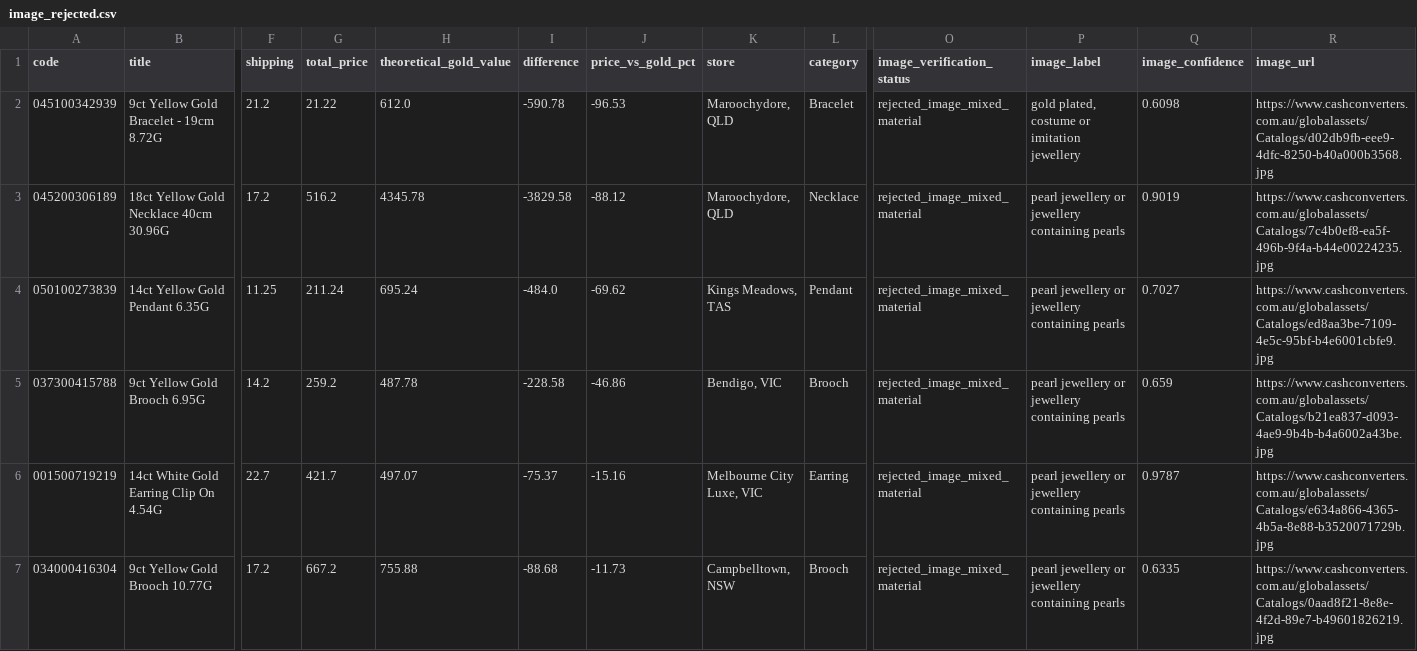
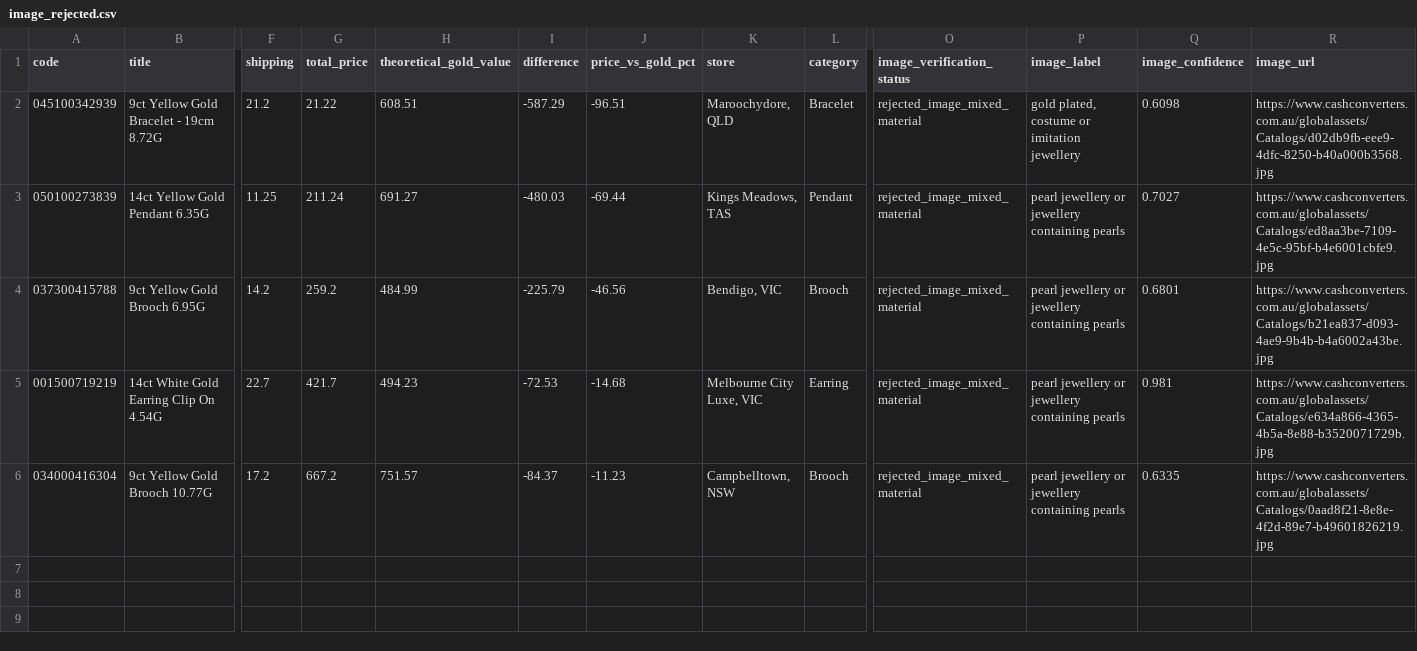
Before and after one commit to tycab03/gold-deal-finder, a CSV file: image_rejected.csv, drawn as a sheet; only a part is shown, gaps mark what is left out; removed rows and columns are numbered as before the commit, all else as after; rows hold the shown columns only; the diff names each change by its address in the sheet, - before the commit and + after, or states it on an @@ line.

```diff
--- a/image_rejected.csv
+++ b/image_rejected.csv
-H2 (theoretical_gold_value): 612.0
+H2 (theoretical_gold_value): 608.51
-I2 (difference): -590.78
+I2 (difference): -587.29
-J2 (price_vs_gold_pct): -96.53
+J2 (price_vs_gold_pct): -96.51
-row 3: 045200306189 | 18ct Yellow Gold Necklace 40cm 30.96G | 17.2 | 516.2 | 4345.78 | -3829.58 | -88.12 | Maroochydore, QLD | Necklace | rejected_image_mixed_material | pearl jewellery or jewellery containing pearls | 0.9019 | https://www.cashconverters.com.au/globalassets/Catalogs/7c4b0ef8-ea5f-496b-9f4a-b44e00224235.jpg
-H3 (theoretical_gold_value): 695.24
+H3 (theoretical_gold_value): 691.27
-I3 (difference): -484.0
+I3 (difference): -480.03
-J3 (price_vs_gold_pct): -69.62
+J3 (price_vs_gold_pct): -69.44
-H4 (theoretical_gold_value): 487.78
+H4 (theoretical_gold_value): 484.99
-I4 (difference): -228.58
+I4 (difference): -225.79
-J4 (price_vs_gold_pct): -46.86
+J4 (price_vs_gold_pct): -46.56
-Q4 (image_confidence): 0.659
+Q4 (image_confidence): 0.6801
-H5 (theoretical_gold_value): 497.07
+H5 (theoretical_gold_value): 494.23
-I5 (difference): -75.37
+I5 (difference): -72.53
-J5 (price_vs_gold_pct): -15.16
+J5 (price_vs_gold_pct): -14.68
-Q5 (image_confidence): 0.9787
+Q5 (image_confidence): 0.981
-H6 (theoretical_gold_value): 755.88
+H6 (theoretical_gold_value): 751.57
-I6 (difference): -88.68
+I6 (difference): -84.37
-J6 (price_vs_gold_pct): -11.73
+J6 (price_vs_gold_pct): -11.23
```
Also changed, not shown: 1 other file.
